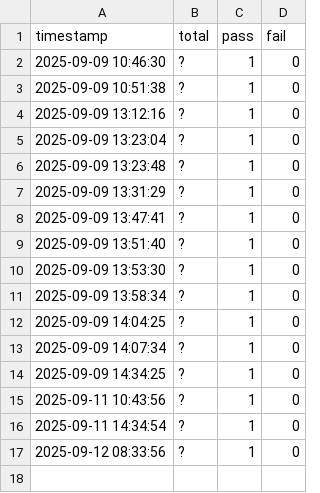
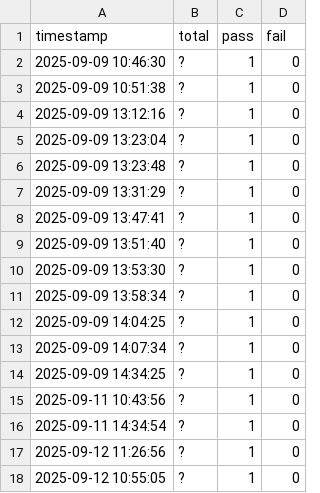
Before and after one commit to adithyanaren/unified-qa-framework, a CSV file: robot_history.csv, drawn as a sheet.

```diff
--- a/robot_history.csv
+++ b/robot_history.csv
@@ -16,2 +16,3 @@ timestamp,total,pass,fail
 2025-09-11 14:34:54,?,1,0
-2025-09-12 08:33:56,?,1,0
+2025-09-12 11:26:56,?,1,0
+2025-09-12 10:55:05,?,1,0
```
Also changed, not shown: locust/results_stats.csv, locust/results_stats_history.csv, 11 other files.
